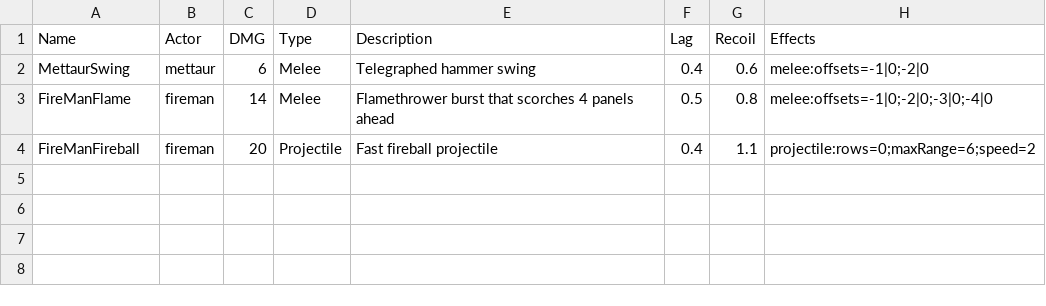
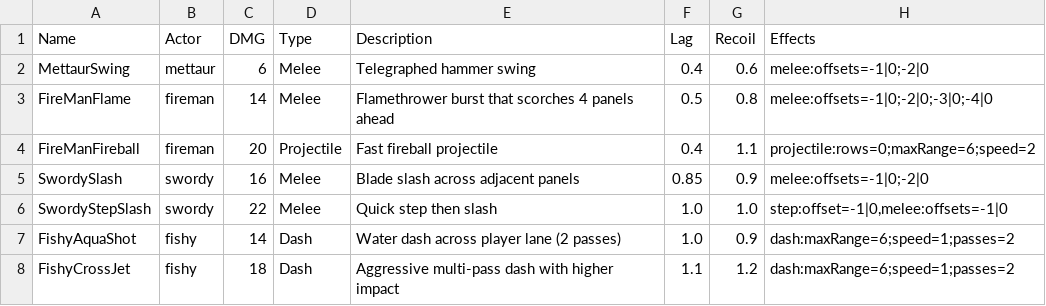
Before and after one commit to moderndelta137/IdleNetwork, a CSV file: src/features/enemies/data/enemy-attacks.csv, drawn as a sheet.

Commit message:
tune: smooth fishy dash and slow swordy cadence; fix megaman sword anim trigger

```diff
--- a/src/features/enemies/data/enemy-attacks.csv
+++ b/src/features/enemies/data/enemy-attacks.csv
@@ -4 +4,5 @@ FireManFlame,fireman,14,Melee,Flamethrower burst that scorches 4 panels ahead,0.
 FireManFireball,fireman,20,Projectile,Fast fireball projectile,0.4,1.1,projectile:rows=0;maxRange=6;speed=2
+SwordySlash,swordy,16,Melee,Blade slash across adjacent panels,0.85,0.9,melee:offsets=-1|0;-2|0
+SwordyStepSlash,swordy,22,Melee,Quick step then slash,1.0,1.0,"step:offset=-1|0,melee:offsets=-1|0"
+FishyAquaShot,fishy,14,Dash,Water dash across player lane (2 passes),1.0,0.9,dash:maxRange=6;speed=1;passes=2
+FishyCrossJet,fishy,18,Dash,Aggressive multi-pass dash with higher impact,1.1,1.2,dash:maxRange=6;speed=1;passes=2
```
Also changed, not shown: 13 other files.
